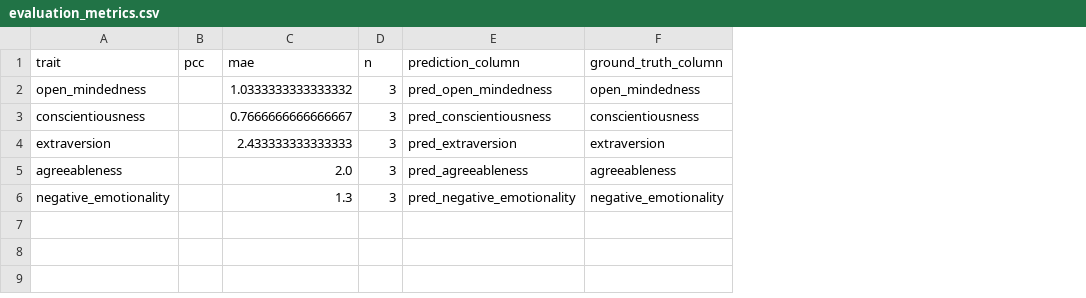
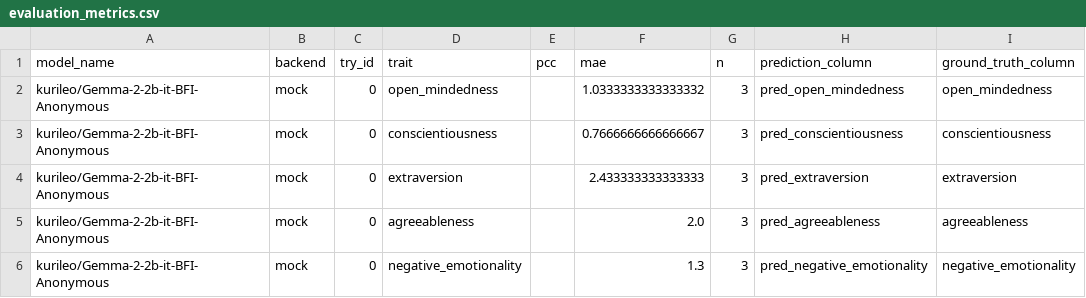
Before and after one commit to aBcDd-zm/BigFive-LLM-Predictor, a CSV file: outputs/evaluation_metrics.csv, drawn as a sheet; the diff names each change by its address in the sheet, - before the commit and + after, or states it on an @@ line.

Commit message:
一键 mock 复现脚本

```diff
--- a/outputs/evaluation_metrics.csv
+++ b/outputs/evaluation_metrics.csv
+column A (model_name), rows 2-6: all kurileo/Gemma-2-2b-it-BFI-Anonymous
+column B (backend), rows 2-6: all mock
+column C (try_id), rows 2-6: all 0
```
Also changed, not shown: 3 other files.
